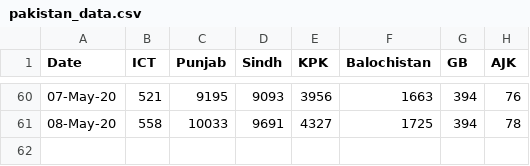
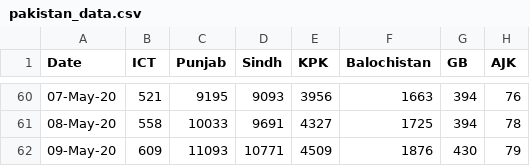
Before and after one commit to Faraz126/Covid19Models, a CSV file: pakistan_data/pakistan_data.csv, drawn as a sheet; only a part is shown, gaps mark what is left out; the diff names each change by its address in the sheet, - before the commit and + after, or states it on an @@ line.

```diff
--- a/pakistan_data/pakistan_data.csv
+++ b/pakistan_data/pakistan_data.csv
+row 62: 09-May-20 | 609 | 11093 | 10771 | 4509 | 1876 | 430 | 79
```
Also changed, not shown: 16 other files.
